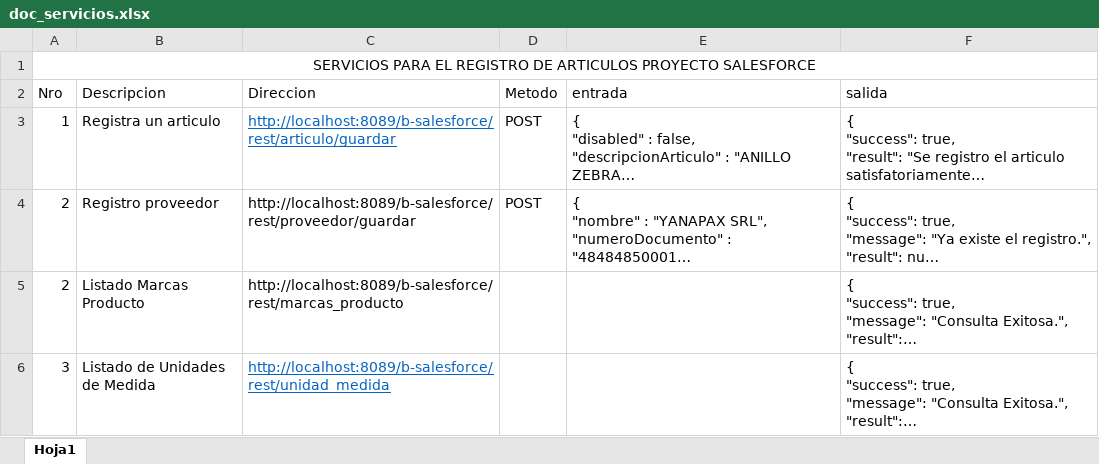
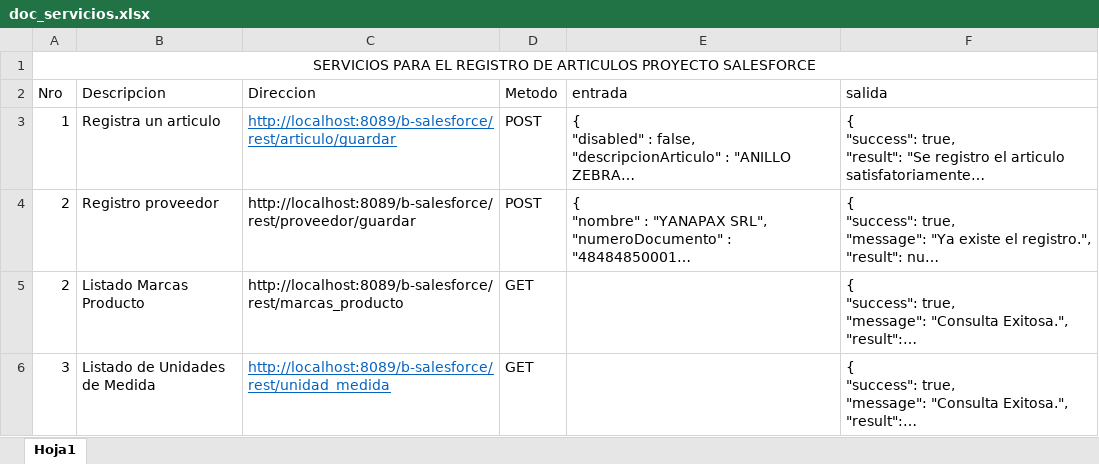
Before and after one commit to json666/salesforce, an Excel workbook: backEnd/documentacion/doc_servicios.xlsx, sheet Hoja1, drawn as a sheet; only a part is shown; long unchanged cells end in …; values as stored, in another font and other column widths than the file's, no borders; the diff covers the shown part only; the diff names each change by its address in the sheet, - before the commit and + after, or states it on an @@ line.

```diff
--- a/backEnd/documentacion/doc_servicios.xlsx (sheet Hoja1)
+++ b/backEnd/documentacion/doc_servicios.xlsx (sheet Hoja1)
-D5:D6 (Metodo): (empty)
+D5:D6 (Metodo): GET
```
Also changed, not shown: 3 added rows elsewhere in this sheet, 4 other files.
